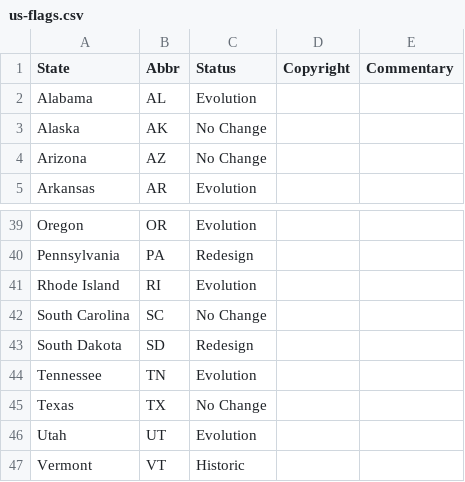
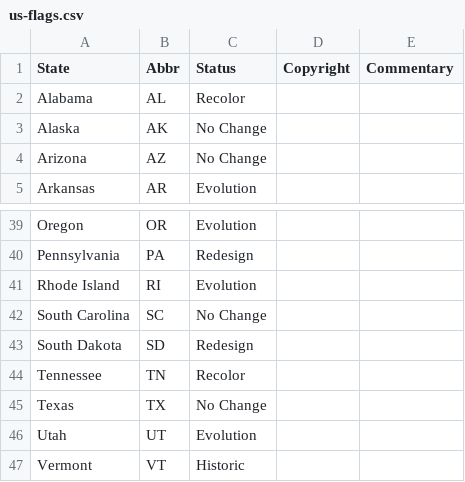
Before and after one commit to mcswee/divs-au, a CSV file: us-flags/us-flags.csv, drawn as a sheet; only a part is shown, gaps mark what is left out.

Commit message:
Update us-flags.csv

```diff
--- a/us-flags/us-flags.csv
+++ b/us-flags/us-flags.csv
@@ -1,3 +1,3 @@
 State,Abbr,Status,Copyright,Commentary
-Alabama,AL,Evolution,,
+Alabama,AL,Recolor,,
 Alaska,AK,No Change,,
@@ -43,3 +43,3 @@ South Carolina,SC,No Change,,
 South Dakota,SD,Redesign,,
-Tennessee,TN,Evolution,,
+Tennessee,TN,Recolor,,
 Texas,TX,No Change,,
```
